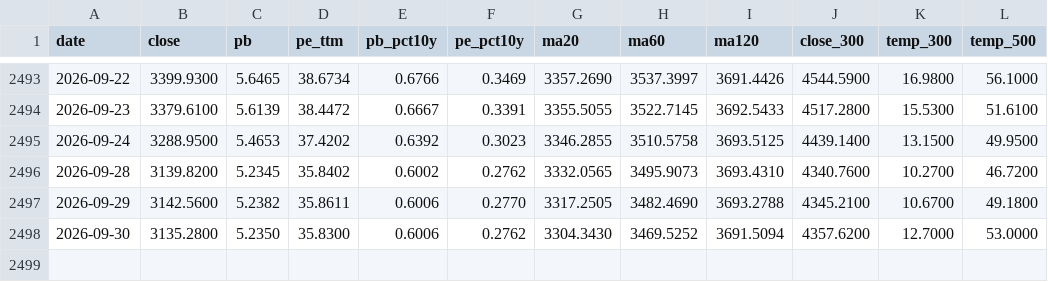
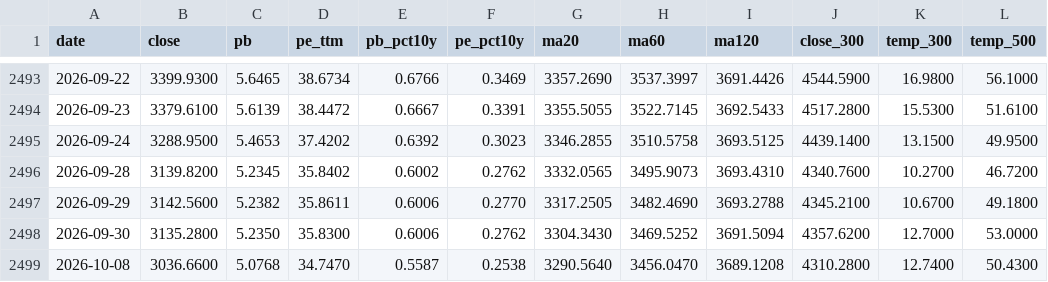
Before and after one commit to binbin1555/chinext-monitor, a CSV file: data/history.csv, drawn as a sheet; only a part is shown, gaps mark what is left out.

```diff
--- a/data/history.csv
+++ b/data/history.csv
@@ -2498 +2498,2 @@ date,close,pb,pe_ttm,pb_pct10y,pe_pct10y,ma20,ma60,ma120,close_300,temp_300,temp
 2026-09-30,3135.2800,5.2350,35.8300,0.6006,0.2762,3304.3430,3469.5252,3691.5094,4357.6200,12.7000,53.0000
+2026-10-08,3036.6600,5.0768,34.7470,0.5587,0.2538,3290.5640,3456.0470,3689.1208,4310.2800,12.7400,50.4300
```
Also changed, not shown: 2 other files.
